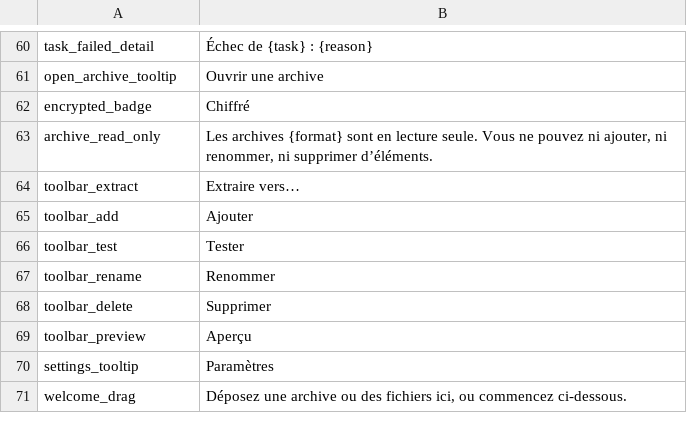
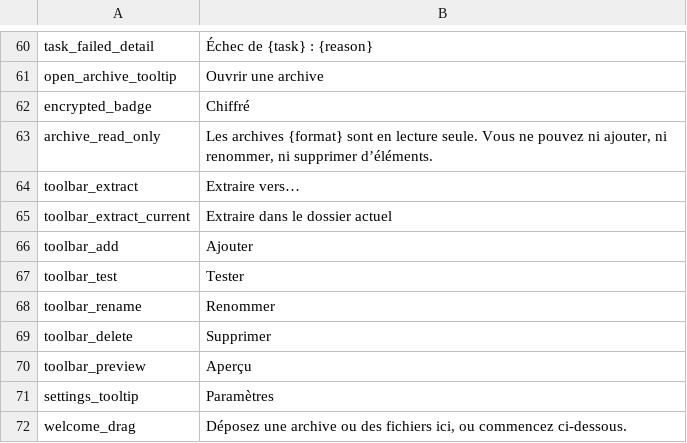
Before and after one commit to yuhuotech/rustzip, a TSV file: apps/gui/resources/locales/fr-FR.tsv, drawn as a sheet; only a part is shown, gaps mark what is left out; the diff names each change by its address in the sheet, - before the commit and + after, or states it on an @@ line.

```diff
--- a/apps/gui/resources/locales/fr-FR.tsv
+++ b/apps/gui/resources/locales/fr-FR.tsv
+row 65: toolbar_extract_current | Extraire dans le dossier actuel
```
Also changed, not shown: apps/gui/resources/locales/ar.tsv, apps/gui/resources/locales/ja-JP.tsv, 11 other files.
